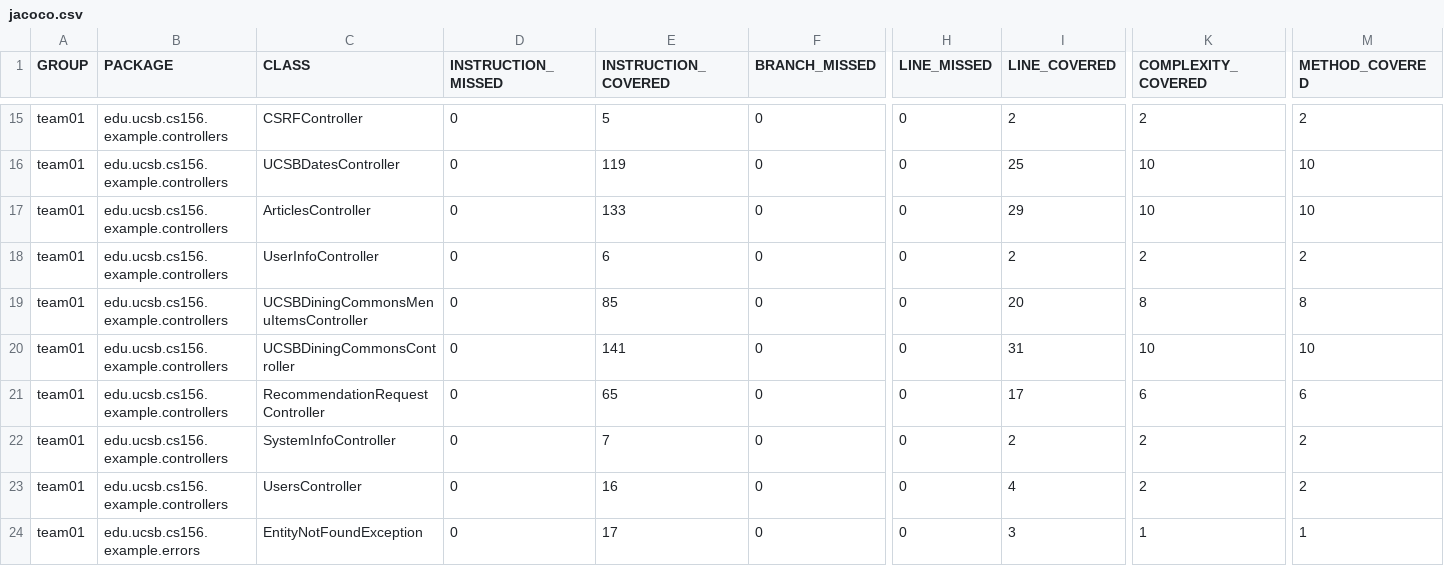
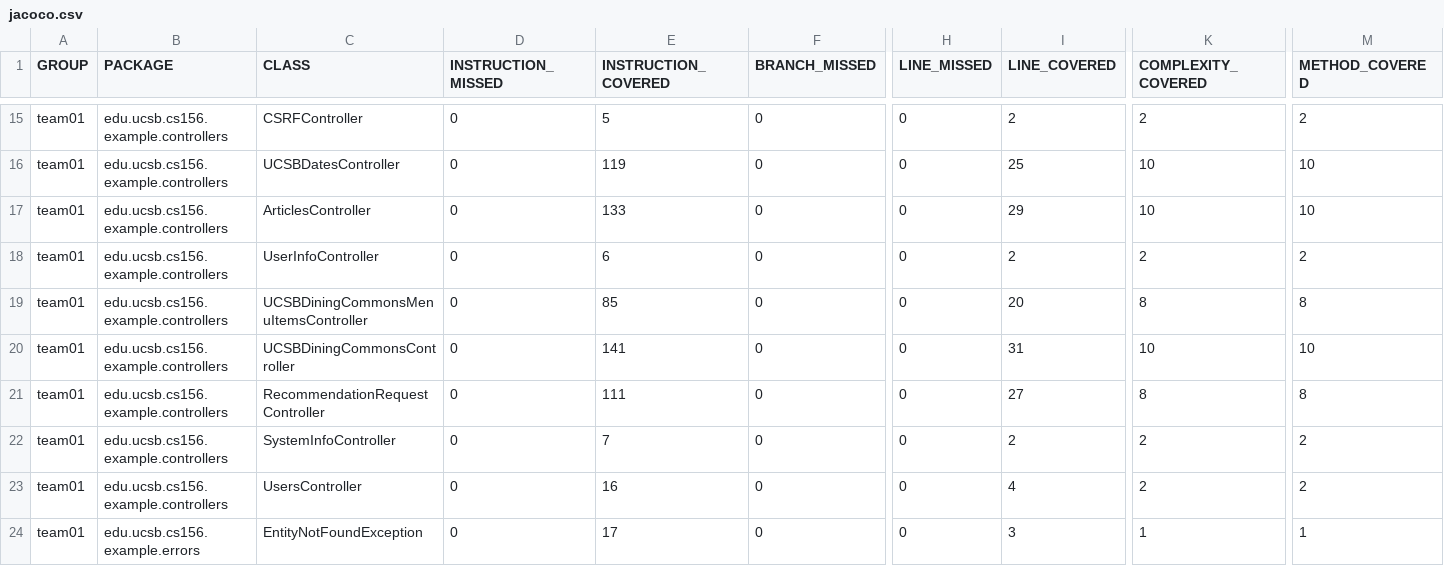
Before and after one commit to ucsb-cs156-s25/team01-s25-13, a CSV file: jacoco/jacoco.csv, drawn as a sheet; only a part is shown, gaps mark what is left out; the diff names each change by its address in the sheet, - before the commit and + after, or states it on an @@ line.

```diff
--- a/jacoco/jacoco.csv
+++ b/jacoco/jacoco.csv
-E21 (INSTRUCTION_COVERED): 65
+E21 (INSTRUCTION_COVERED): 111
-I21 (LINE_COVERED): 17
+I21 (LINE_COVERED): 27
-K21 (COMPLEXITY_COVERED): 6
+K21 (COMPLEXITY_COVERED): 8
-M21 (METHOD_COVERED): 6
+M21 (METHOD_COVERED): 8
```
Also changed, not shown: 7 other files.
